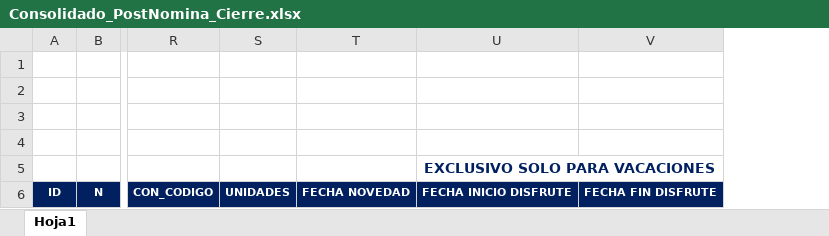
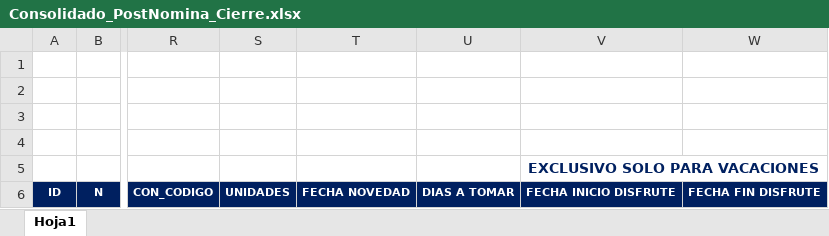
Before and after one commit to CamAGomezB27/PRACTICAS-BACK, an Excel workbook: backend/src/assets/templates/Consolidado_PostNomina_Cierre.xlsx, sheet Hoja1, drawn as a sheet; only a part is shown, gaps mark what is left out; values as stored, in another font and other column widths than the file's, no borders; charts and pictures not drawn; the diff names each change by its address in the sheet, - before the commit and + after, or states it on an @@ line.

```diff
--- a/backend/src/assets/templates/Consolidado_PostNomina_Cierre.xlsx (sheet Hoja1)
+++ b/backend/src/assets/templates/Consolidado_PostNomina_Cierre.xlsx (sheet Hoja1)
+column U, row 6: DIAS A TOMAR
```
Also changed, not shown: 5 other files.
